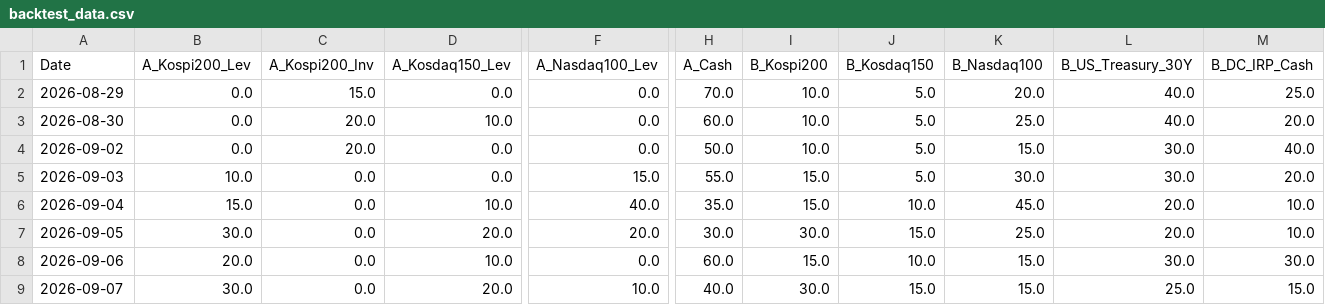
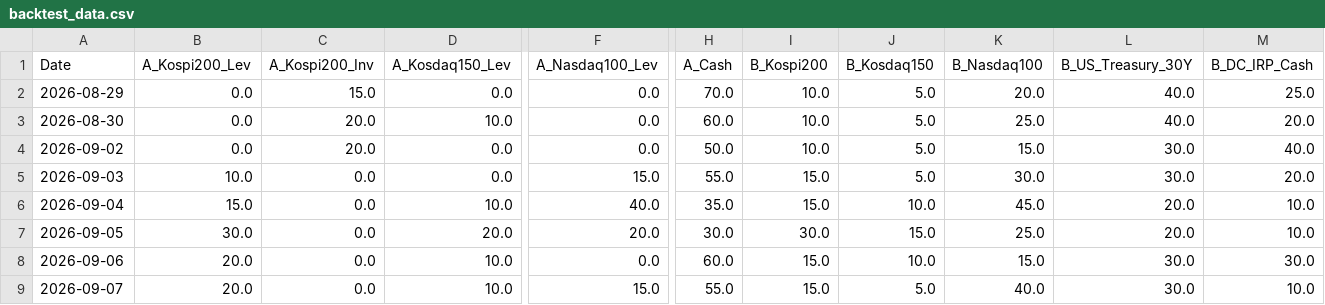
Before and after one commit to lkj9980/quant-dashboard, a CSV file: data/backtest_data.csv, drawn as a sheet; only a part is shown, gaps mark what is left out; the diff names each change by its address in the sheet, - before the commit and + after, or states it on an @@ line.

```diff
--- a/data/backtest_data.csv
+++ b/data/backtest_data.csv
-B9 (A_Kospi200_Lev): 30.0
+B9 (A_Kospi200_Lev): 20.0
-D9 (A_Kosdaq150_Lev): 20.0
+D9 (A_Kosdaq150_Lev): 10.0
-F9 (A_Nasdaq100_Lev): 10.0
+F9 (A_Nasdaq100_Lev): 15.0
-H9 (A_Cash): 40.0
+H9 (A_Cash): 55.0
-I9 (B_Kospi200): 30.0
+I9 (B_Kospi200): 15.0
-J9 (B_Kosdaq150): 15.0
+J9 (B_Kosdaq150): 5.0
-K9 (B_Nasdaq100): 15.0
+K9 (B_Nasdaq100): 40.0
-L9 (B_US_Treasury_30Y): 25.0
+L9 (B_US_Treasury_30Y): 30.0
-M9 (B_DC_IRP_Cash): 15.0
+M9 (B_DC_IRP_Cash): 10.0
```
Also changed, not shown: data/quant_log.csv, 2 other files.
